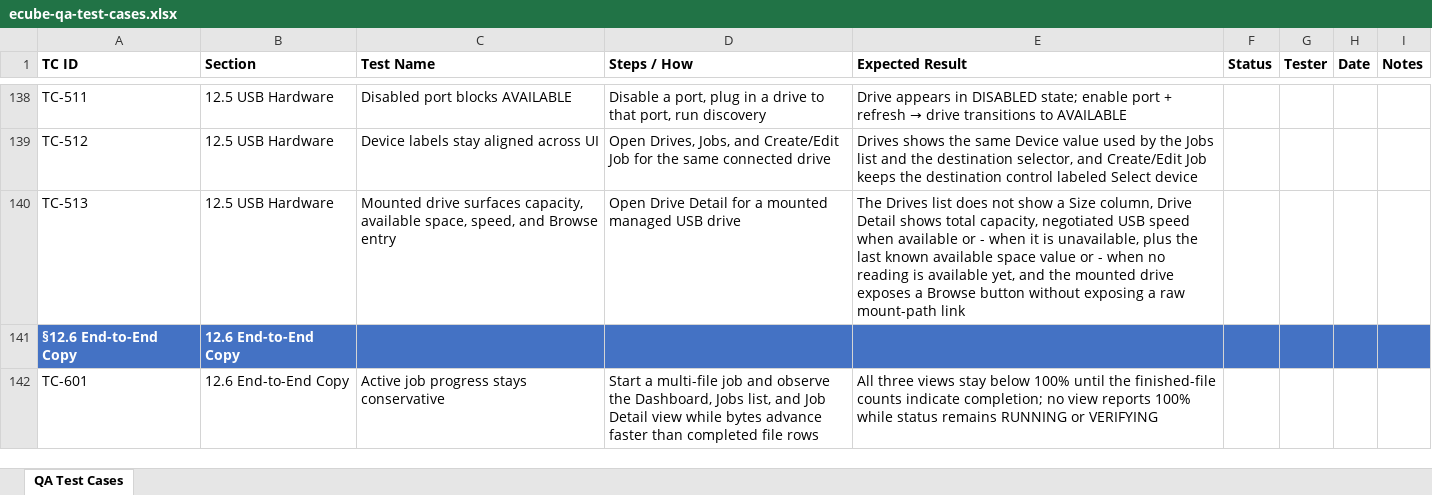
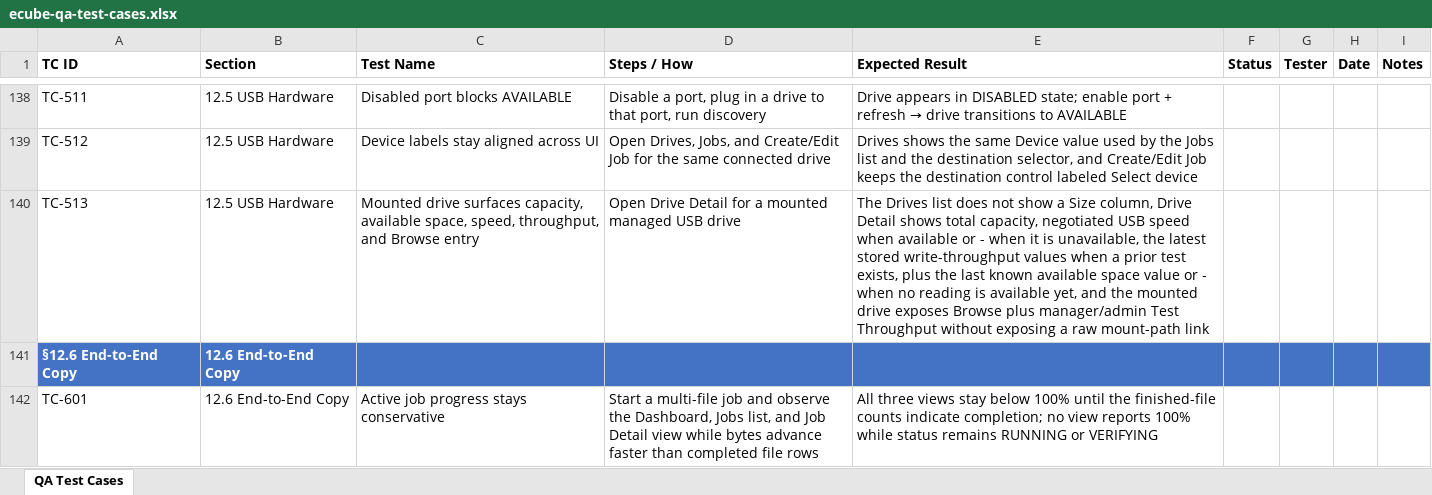
Before and after one commit to t3knoid/ecube, an Excel workbook: docs/testing/ecube-qa-test-cases.xlsx, sheet QA Test Cases, drawn as a sheet; only a part is shown, gaps mark what is left out; values as stored, in another font and other column widths than the file's, no borders; the diff names each change by its address in the sheet, - before the commit and + after, or states it on an @@ line.

Commit message:
Add mounted drive/share throughput testing in detail views

```diff
--- a/docs/testing/ecube-qa-test-cases.xlsx (sheet QA Test Cases)
+++ b/docs/testing/ecube-qa-test-cases.xlsx (sheet QA Test Cases)
-C140 (Test Name): …space, speed, and Browse…
+C140 (Test Name): …space, speed, throughput, and Browse…
-E140 (Expected Result): …is unavailable, plus the last known available space value or - when no reading is available yet, and the mounted drive exposes a Browse button without exposing…
+E140 (Expected Result): …is unavailable, the latest stored write-throughput values when a prior test exists, plus the last known available space value or - when no reading is available yet, and the mounted drive exposes Browse plus manager/admin Test Throughput without exposing…
```
Also changed, not shown: 30 other files.
